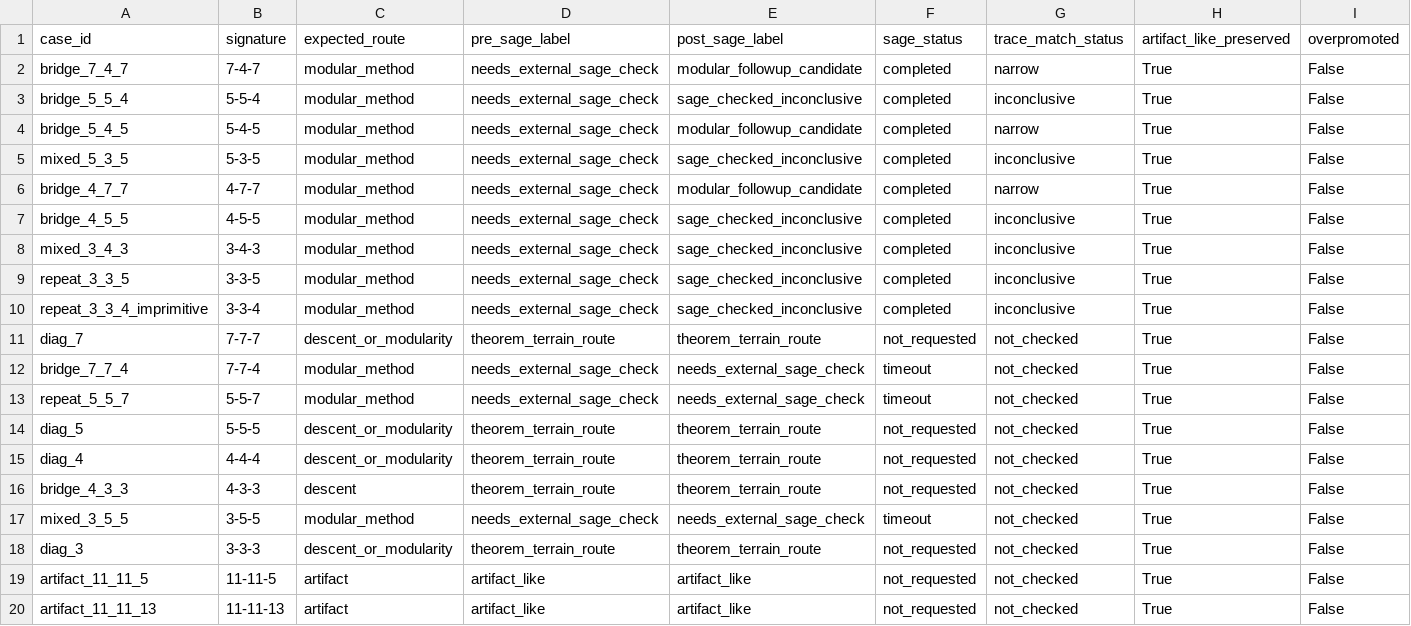
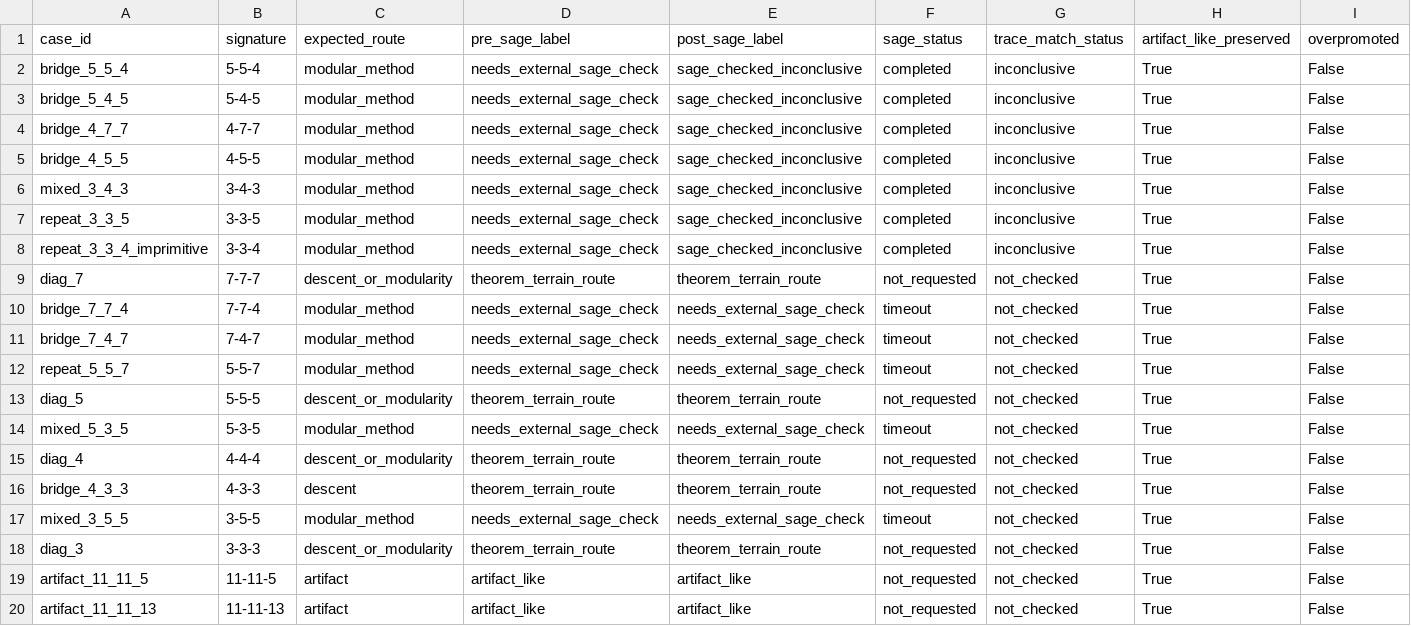
Before and after one commit to terrywilliamsSEO/BealConjecturelol, a CSV file: sage_followup_ci/sage_known_case_calibration.csv, drawn as a sheet; only a part is shown; removed rows and columns are numbered as before the commit, all else as after; rows hold the shown columns only; the diff names each change by its address in the sheet, - before the commit and + after, or states it on an @@ line.

```diff
--- a/sage_followup_ci/sage_known_case_calibration.csv
+++ b/sage_followup_ci/sage_known_case_calibration.csv
-row 2: bridge_7_4_7 | 7-4-7 | modular_method | needs_external_sage_check | modular_followup_candidate | completed | narrow | True | False
-E3 (post_sage_label): modular_followup_candidate
+E3 (post_sage_label): sage_checked_inconclusive
-G3 (trace_match_status): narrow
+G3 (trace_match_status): inconclusive
-row 5: mixed_5_3_5 | 5-3-5 | modular_method | needs_external_sage_check | sage_checked_inconclusive | completed | inconclusive | True | False
-E4 (post_sage_label): modular_followup_candidate
+E4 (post_sage_label): sage_checked_inconclusive
-G4 (trace_match_status): narrow
+G4 (trace_match_status): inconclusive
+row 11: bridge_7_4_7 | 7-4-7 | modular_method | needs_external_sage_check | needs_external_sage_check | timeout | not_checked | True | False
+row 14: mixed_5_3_5 | 5-3-5 | modular_method | needs_external_sage_check | needs_external_sage_check | timeout | not_checked | True | False
```
Also changed, not shown: sage_followup_ci/modular_confidence_summary.csv, sage_followup_ci/sage_execution_results.csv, 23 other files.
